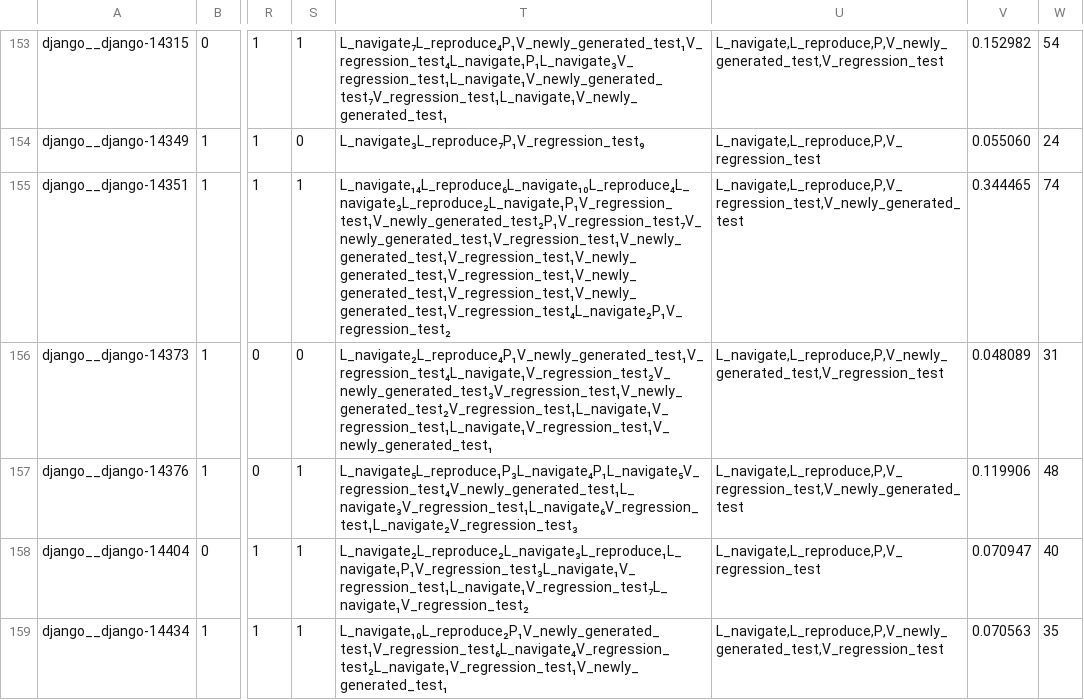
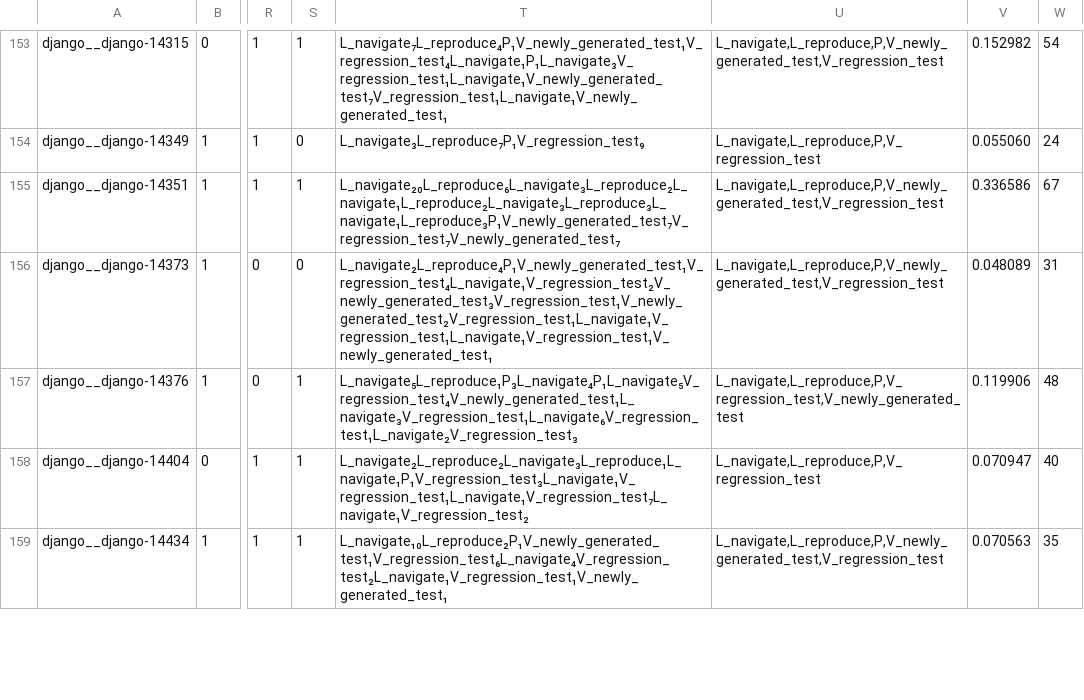
Before and after one commit to Intelligent-CAT-Lab/Agent-Planner, a CSV file: analysis/analysis-results/comparison/SWE-agent-minimax-m2.5-swebench.csv, drawn as a sheet; only a part is shown, gaps mark what is left out; the diff covers the shown part only; the diff names each change by its address in the sheet, - before the commit and + after, or states it on an @@ line.

Commit message:
generate analysis results in batch

```diff
--- a/analysis/analysis-results/comparison/SWE-agent-minimax-m2.5-swebench.csv
+++ b/analysis/analysis-results/comparison/SWE-agent-minimax-m2.5-swebench.csv
-T155: L_navigate₁₄L_reproduce₆L_navigate₁₀L_reproduce₄L_navigate₃L_reproduce₂L_navigate₁P₁V_regression_test₁V_newly_generated_test₂P₁V_regression_test₇V_newly_generated_test₁V_regression_test₁V_newly_generated_test₁V_regression_test₁V_newly_generated_test₁V_regression_test₁V_newly_generated_test₁V_regression_test₁V_newly_generated_test₁V_regression_test₄L_navigate₂P₁V_regression_test₂
+T155: L_navigate₂₀L_reproduce₆L_navigate₃L_reproduce₂L_navigate₁L_reproduce₂L_navigate₃L_reproduce₃L_navigate₁L_reproduce₃P₁V_newly_generated_test₇V_regression_test₇V_newly_generated_test₇
-U155: L_navigate,L_reproduce,P,V_regression_test,V_newly_generated_test
+U155: L_navigate,L_reproduce,P,V_newly_generated_test,V_regression_test
-V155: 0.344465
+V155: 0.336586
-W155: 74
+W155: 67
```
Also changed, not shown: 93 edited cells elsewhere in this file, 31 other files.
